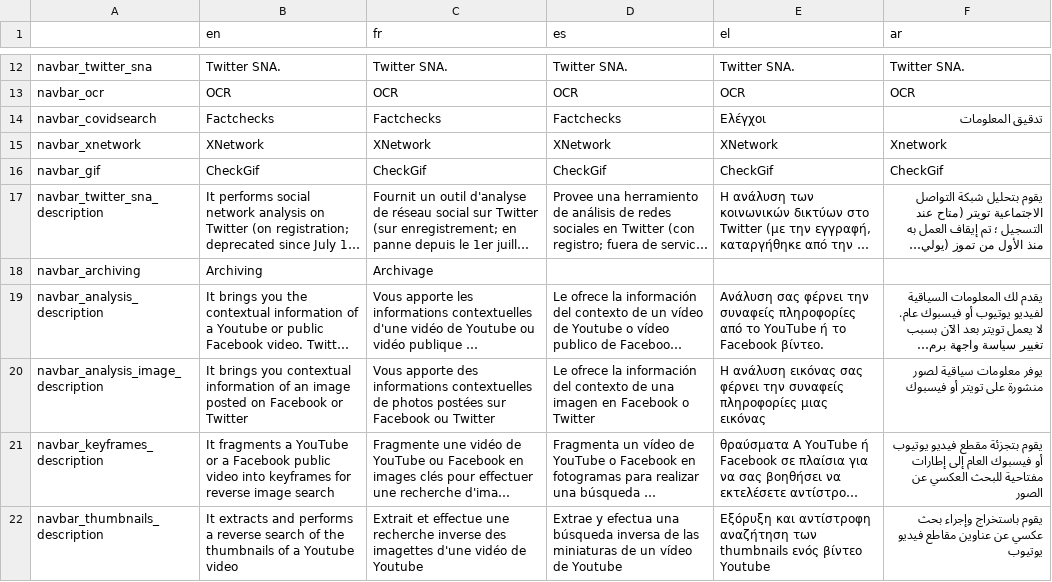
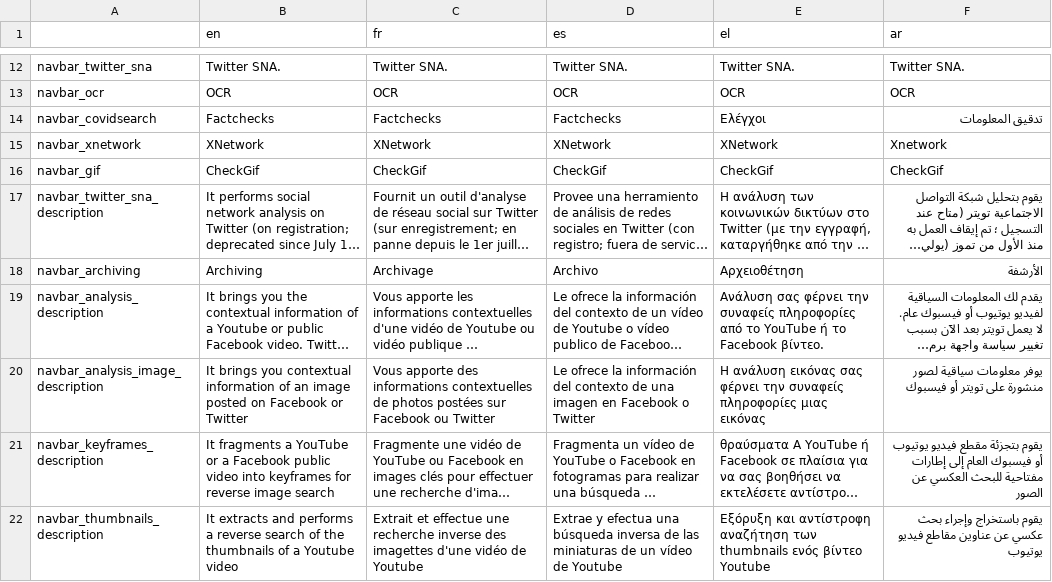
Before and after one commit to AFP-Medialab/InVID-Translations, a TSV file: components/NavItems/tools/Alltools.tsv, drawn as a sheet; only a part is shown, gaps mark what is left out; long unchanged cells end in …; the diff names each change by its address in the sheet, - before the commit and + after, or states it on an @@ line.

Commit message:
Update Alltools.tsv

```diff
--- a/components/NavItems/tools/Alltools.tsv
+++ b/components/NavItems/tools/Alltools.tsv
-D18 (es): (empty)
+D18 (es): Archivo
-E18 (el): (empty)
+E18 (el): Αρχειοθέτηση
-F18 (ar): (empty)
+F18 (ar): الأرشفة
```
